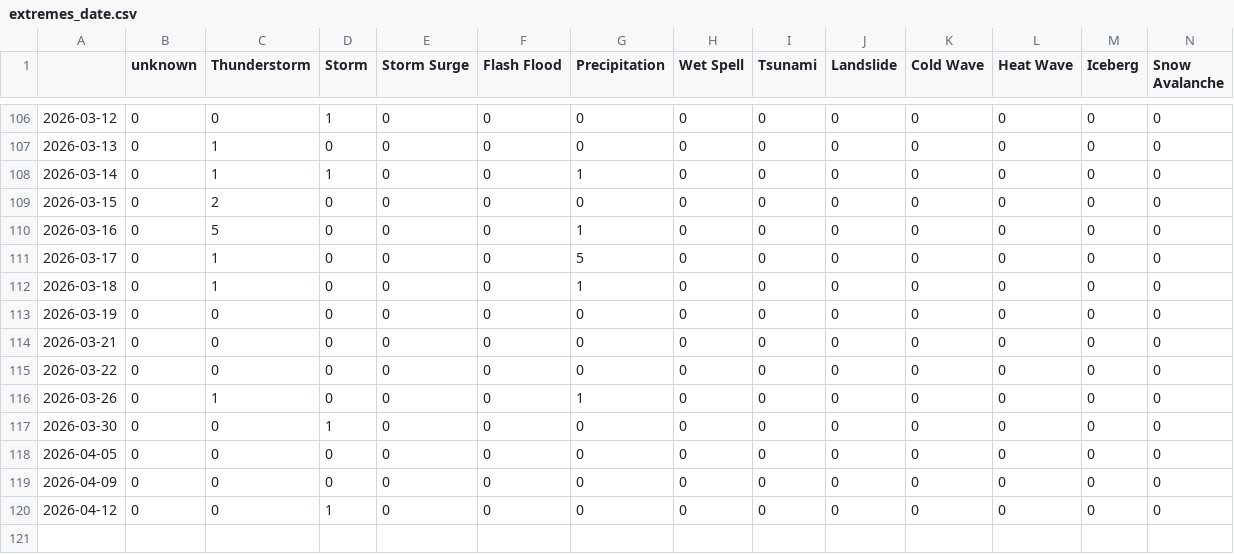
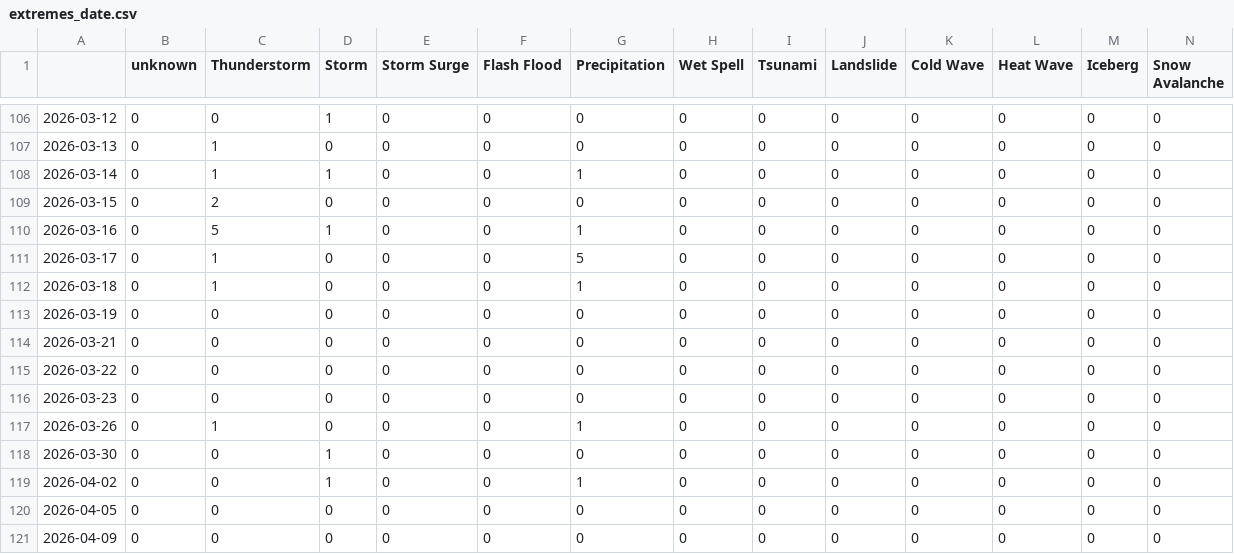
Before and after one commit to annajungfleischnews/italianExtremes, a CSV file: csv/extremes_date.csv, drawn as a sheet; only a part is shown, gaps mark what is left out; the shorter side is filled out with more unchanged rows; rows hold the shown columns only; the diff names each change by its address in the sheet, - before the commit and + after, or states it on an @@ line.

```diff
--- a/csv/extremes_date.csv
+++ b/csv/extremes_date.csv
-D110 (Storm): 0
+D110 (Storm): 1
+row 116: 2026-03-23 | 0 | 0 | 0 | 0 | 0 | 0 | 0 | 0 | 0 | 0 | 0 | 0 | 0
+row 119: 2026-04-02 | 0 | 0 | 1 | 0 | 0 | 1 | 0 | 0 | 0 | 0 | 0 | 0 | 0
```
Also changed, not shown: 4 other files.
